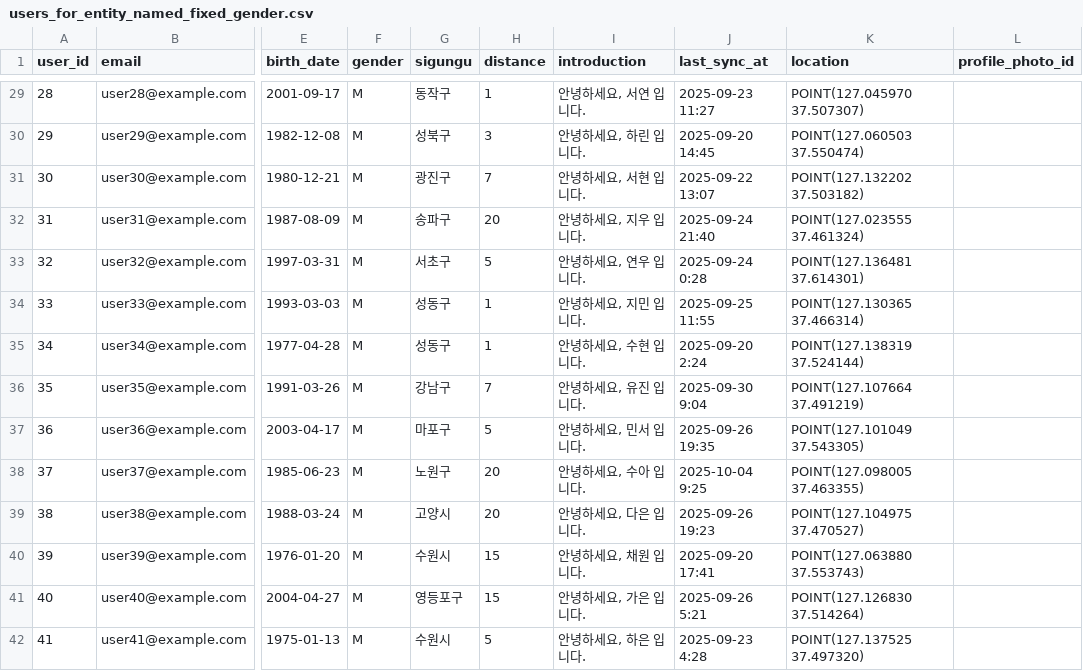
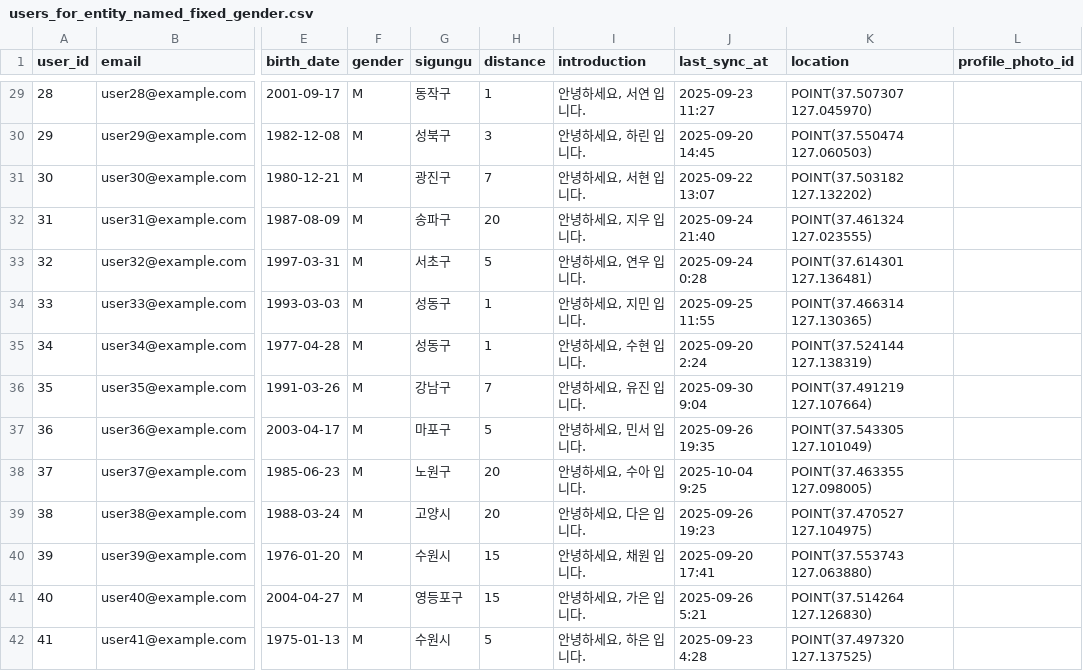
Before and after one commit to YeonTae-Mango/Mango, a CSV file: AI/Banking/users_for_entity_named_fixed_gender.csv, drawn as a sheet; only a part is shown, gaps mark what is left out; the diff covers the shown part only; the diff names each change by its address in the sheet, - before the commit and + after, or states it on an @@ line.

```diff
--- a/AI/Banking/users_for_entity_named_fixed_gender.csv
+++ b/AI/Banking/users_for_entity_named_fixed_gender.csv
-K29 (location): POINT(127.045970 37.507307)
+K29 (location): POINT(37.507307 127.045970)
-K30 (location): POINT(127.060503 37.550474)
+K30 (location): POINT(37.550474 127.060503)
-K31 (location): POINT(127.132202 37.503182)
+K31 (location): POINT(37.503182 127.132202)
-K32 (location): POINT(127.023555 37.461324)
+K32 (location): POINT(37.461324 127.023555)
-K33 (location): POINT(127.136481 37.614301)
+K33 (location): POINT(37.614301 127.136481)
-K34 (location): POINT(127.130365 37.466314)
+K34 (location): POINT(37.466314 127.130365)
-K35 (location): POINT(127.138319 37.524144)
+K35 (location): POINT(37.524144 127.138319)
-K36 (location): POINT(127.107664 37.491219)
+K36 (location): POINT(37.491219 127.107664)
-K37 (location): POINT(127.101049 37.543305)
+K37 (location): POINT(37.543305 127.101049)
-K38 (location): POINT(127.098005 37.463355)
+K38 (location): POINT(37.463355 127.098005)
-K39 (location): POINT(127.104975 37.470527)
+K39 (location): POINT(37.470527 127.104975)
-K40 (location): POINT(127.063880 37.553743)
+K40 (location): POINT(37.553743 127.063880)
-K41 (location): POINT(127.126830 37.514264)
+K41 (location): POINT(37.514264 127.126830)
-K42 (location): POINT(127.137525 37.497320)
+K42 (location): POINT(37.497320 127.137525)
```
Also changed, not shown: 86 edited cells elsewhere in this file.
